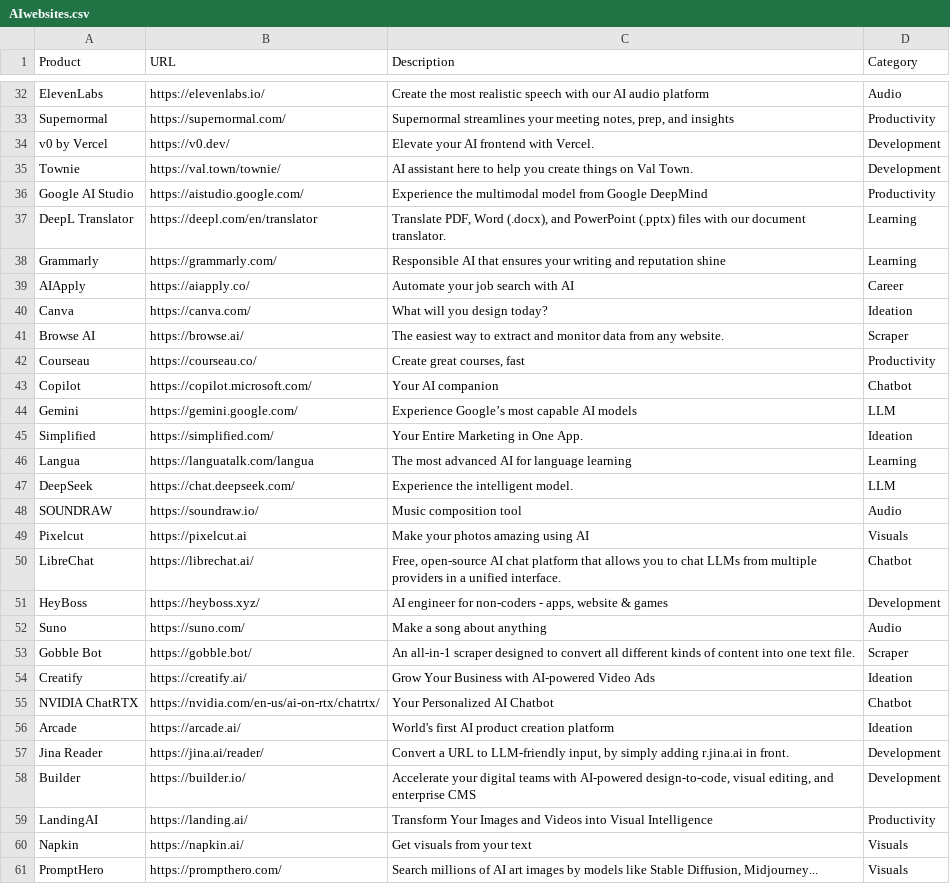
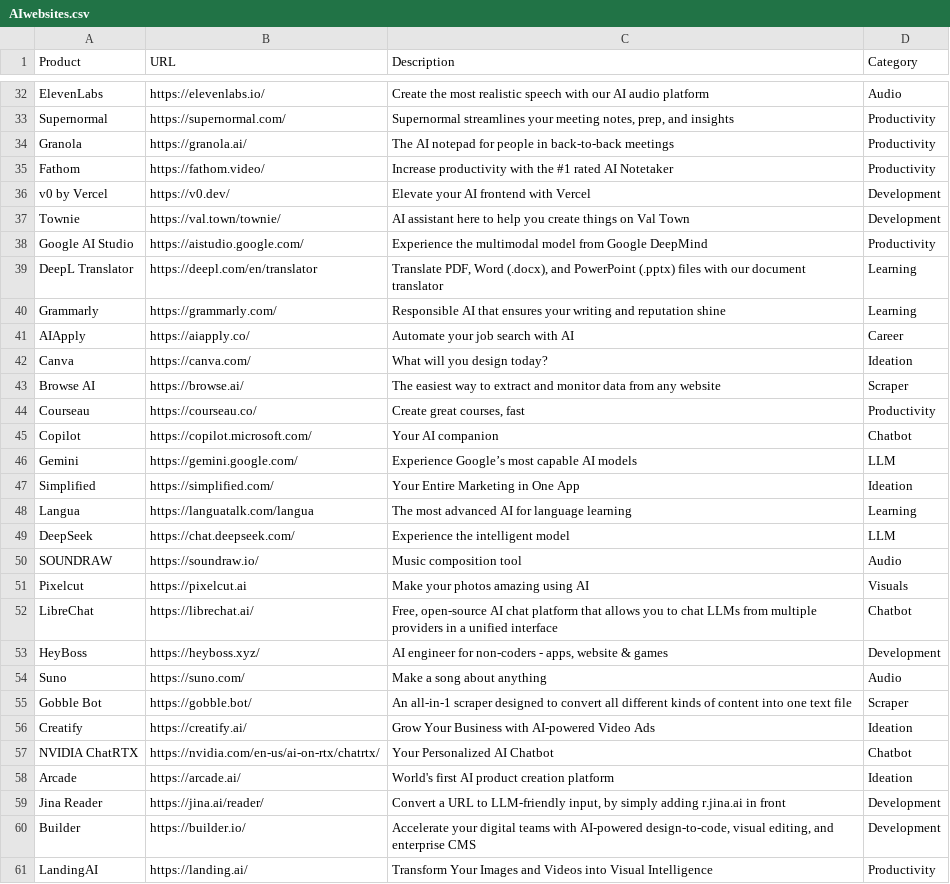
Before and after one commit to amitsarkar007/AI-tools, a CSV file: AIwebsites.csv, drawn as a sheet; only a part is shown, gaps mark what is left out; the shorter side is filled out with more unchanged rows; the diff covers the shown part only.

Commit message:
added more websites

```diff
--- a/AIwebsites.csv
+++ b/AIwebsites.csv
@@ -33,6 +33,8 @@ ElevenLabs,https://elevenlabs.io/,Create the most realistic speech with our AI a
 Supernormal ,https://supernormal.com/,"Supernormal streamlines your meeting notes, prep, and insights",Productivity
-v0 by Vercel,https://v0.dev/,Elevate your AI frontend with Vercel.,Development
-Townie,https://val.town/townie/,AI assistant here to help you create things on Val Town.,Development
+Granola,https://granola.ai/,The AI notepad for people in back-to-back meetings,Productivity
+Fathom,https://fathom.video/,Increase productivity with the #1 rated AI Notetaker,Productivity
+v0 by Vercel,https://v0.dev/,Elevate your AI frontend with Vercel,Development
+Townie,https://val.town/townie/,AI assistant here to help you create things on Val Town,Development
 Google AI Studio,https://aistudio.google.com/,Experience the multimodal model from Google DeepMind,Productivity
-DeepL Translator,https://deepl.com/en/translator,"Translate PDF, Word (.docx), and PowerPoint (.pptx) files with our document translator.",Learning
+DeepL Translator,https://deepl.com/en/translator,"Translate PDF, Word (.docx), and PowerPoint (.pptx) files with our document translator",Learning
 Grammarly,https://grammarly.com/,Responsible AI that ensures your writing and reputation shine,Learning
@@ -40,3 +42,3 @@ AIApply,https://aiapply.co/,Automate your job search with AI,Career
 Canva,https://canva.com/,What will you design today?,Ideation
-Browse AI,https://browse.ai/,The easiest way to extract and monitor data from any website.,Scraper
+Browse AI,https://browse.ai/,The easiest way to extract and monitor data from any website,Scraper
 Courseau,https://courseau.co/,"Create great courses, fast",Productivity
@@ -44,11 +46,11 @@ Copilot,https://copilot.microsoft.com/,Your AI companion,Chatbot
 Gemini,https://gemini.google.com/,Experience Google’s most capable AI models,LLM
-Simplified,https://simplified.com/,Your Entire Marketing in One App.,Ideation
+Simplified,https://simplified.com/,Your Entire Marketing in One App,Ideation
 Langua,https://languatalk.com/langua,The most advanced AI for language learning,Learning
-DeepSeek,https://chat.deepseek.com/,Experience the intelligent model.,LLM
+DeepSeek,https://chat.deepseek.com/,Experience the intelligent model,LLM
 SOUNDRAW,https://soundraw.io/,Music composition tool,Audio
 Pixelcut,https://pixelcut.ai,Make your photos amazing using AI,Visuals
-LibreChat,https://librechat.ai/,"Free, open-source AI chat platform that allows you to chat LLMs from multiple providers in a unified interface.",Chatbot
+LibreChat,https://librechat.ai/,"Free, open-source AI chat platform that allows you to chat LLMs from multiple providers in a unified interface",Chatbot
 HeyBoss,https://heyboss.xyz/,"AI engineer for non-coders - apps, website & games",Development
 Suno,https://suno.com/,Make a song about anything,Audio
-Gobble Bot,https://gobble.bot/,An all-in-1 scraper designed to convert all different kinds of content into one text file.,Scraper
+Gobble Bot,https://gobble.bot/,An all-in-1 scraper designed to convert all different kinds of content into one text file,Scraper
 Creatify,https://creatify.ai/,Grow Your Business with AI-powered Video Ads,Ideation
@@ -56,3 +58,3 @@ NVIDIA ChatRTX,https://nvidia.com/en-us/ai-on-rtx/chatrtx/,Your Personalized AI
 Arcade,https://arcade.ai/,World's first AI product creation platform,Ideation
-Jina Reader,https://jina.ai/reader/,"Convert a URL to LLM-friendly input, by simply adding r.jina.ai in front.",Development
+Jina Reader,https://jina.ai/reader/,"Convert a URL to LLM-friendly input, by simply adding r.jina.ai in front",Development
 Builder,https://builder.io/,"Accelerate your digital teams with AI-powered design-to-code, visual editing, and enterprise CMS",Development
```
Also changed, not shown: 10 added rows and 32 edited cells elsewhere in this file, 23 other files.
